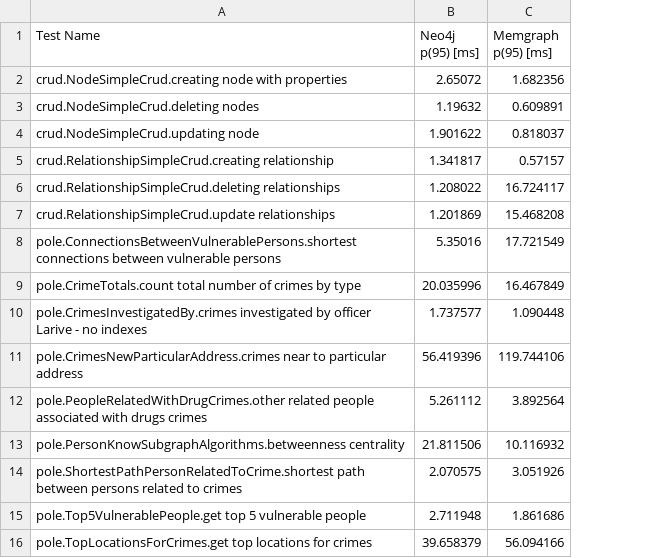
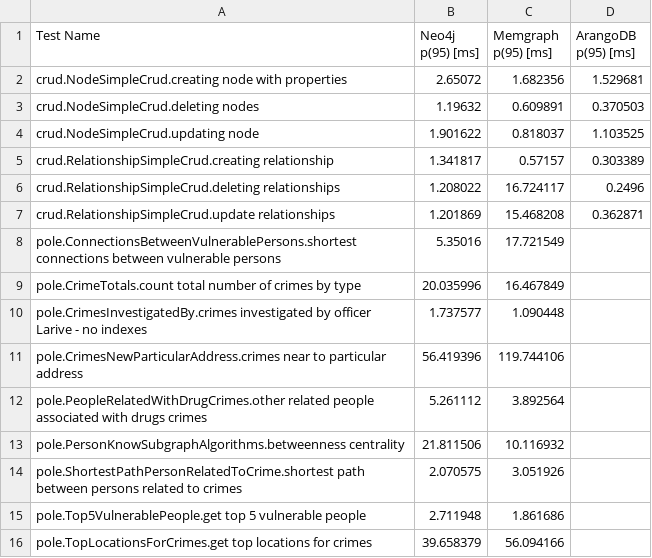
Before and after one commit to grzegorz-aniol/graphomance, a CSV file: results/master-results.csv, drawn as a sheet; the diff names each change by its address in the sheet, - before the commit and + after, or states it on an @@ line.

Commit message:
Update CRUD tests for ArangoDB, add test results

```diff
--- a/results/master-results.csv
+++ b/results/master-results.csv
+column D (ArangoDB p(95) [ms]), rows 2-7: 1.529681 | 0.370503 | 1.103525 | 0.303389 | 0.2496 | 0.362871
```
Also changed, not shown: 27 other files.
